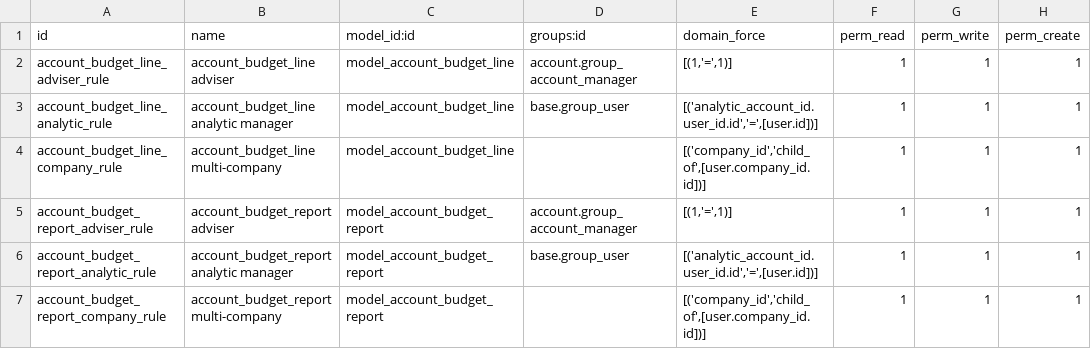
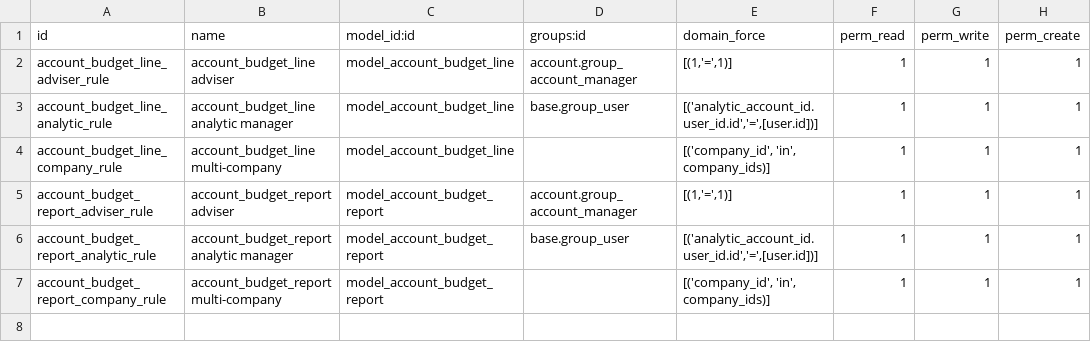
Before and after one commit to ows-cloud/apps, a CSV file: account_budget_report/security/ir.rule.csv, drawn as a sheet; only a part is shown; the diff names each change by its address in the sheet, - before the commit and + after, or states it on an @@ line.

Commit message:
account_budget_report: fix company security rules

```diff
--- a/account_budget_report/security/ir.rule.csv
+++ b/account_budget_report/security/ir.rule.csv
-E4 (domain_force): [('company_id','child_of',[user.company_id.id])]
+E4 (domain_force): [('company_id', 'in', company_ids)]
-E7 (domain_force): [('company_id','child_of',[user.company_id.id])]
+E7 (domain_force): [('company_id', 'in', company_ids)]
```
